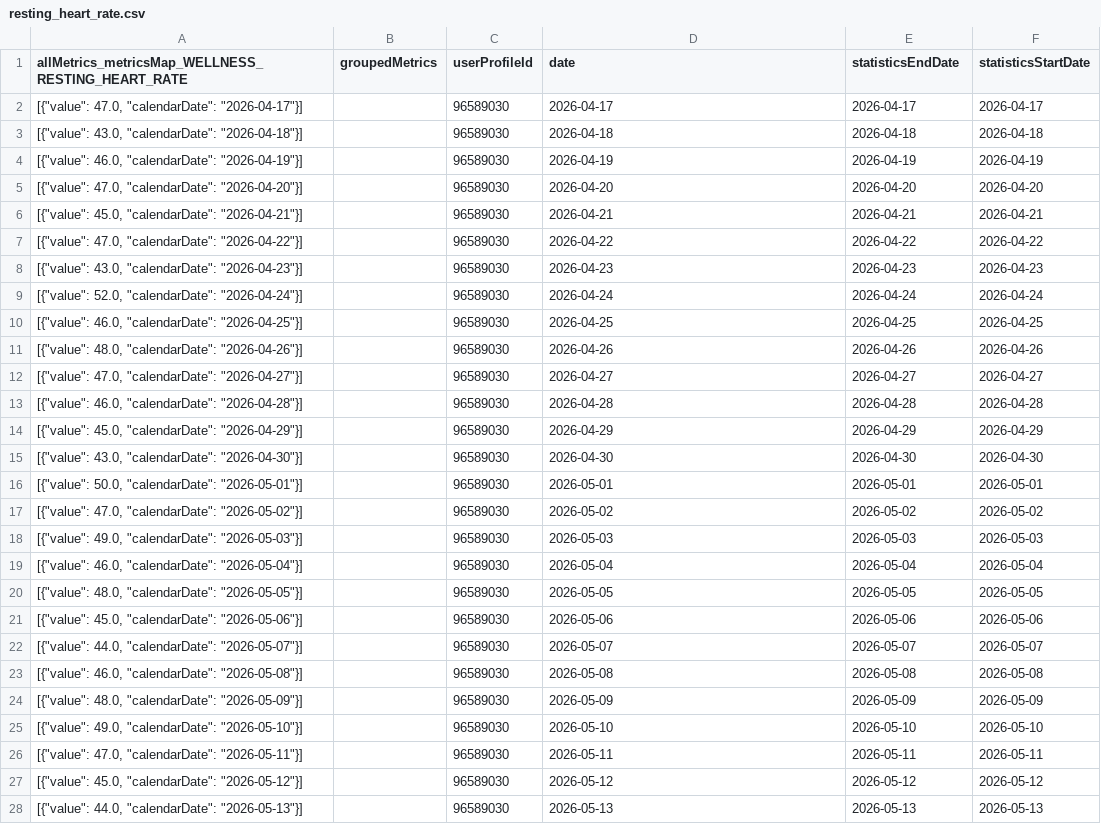
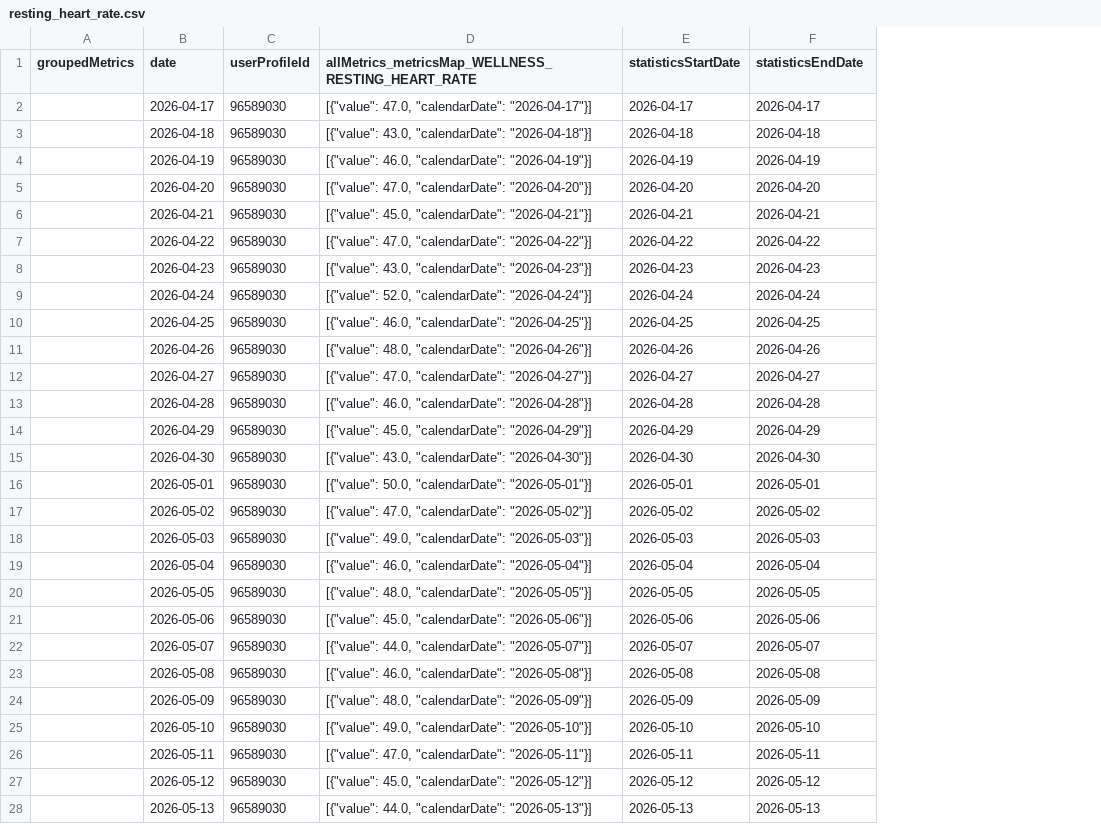
Before and after one commit to 123KingKarl123/garmin-data-xK9mP2qL7vR4nJ8w, a CSV file: resting_heart_rate.csv, drawn as a sheet; only a part is shown; removed rows and columns are numbered as before the commit, all else as after; the diff covers the shown part only; the diff names each change by its address in the sheet, - before the commit and + after, or states it on an @@ line.

```diff
--- a/resting_heart_rate.csv
+++ b/resting_heart_rate.csv
-column A, rows 1-28: allMetrics_metricsMap_WELLNESS_RESTING_HEART_RATE | [{"value": 47.0, "calendarDate": "2026-04-17"}] | [{"value": 43.0, "calendarDate": "2026-04-18"}] | [{"value": 46.0, "calendarDate": "2026-04-19"}] | [{"value": 47.0, "calendarDate": "2026-04-20"}] | [{"value": 45.0, "calendarDate": "2026-04-21"}] | [{"value": 47.0, "calendarDate": "2026-04-22"}] | [{"value": 43.0, "calendarDate": "2026-04-23"}] | [{"value": 52.0, "calendarDate": "2026-04-24"}] | [{"value": 46.0, "calendarDate": "2026-04-25"}] | [{"value": 48.0, "calendarDate": "2026-04-26"}] | [{"value": 47.0, "calendarDate": "2026-04-27"}] | [{"value": 46.0, "calendarDate": "2026-04-28"}] | [{"value": 45.0, "calendarDate": "2026-04-29"}] | [{"value": 43.0, "calendarDate": "2026-04-30"}] | [{"value": 50.0, "calendarDate": "2026-05-01"}] | [{"value": 47.0, "calendarDate": "2026-05-02"}] | [{"value": 49.0, "calendarDate": "2026-05-03"}] | [{"value": 46.0, "calendarDate": "2026-05-04"}] | [{"value": 48.0, "calendarDate": "2026-05-05"}] | [{"value": 45.0, "calendarDate": "2026-05-06"}] | [{"value": 44.0, "calendarDate": "2026-05-07"}] | [{"value": 46.0, "calendarDate": "2026-05-08"}] | [{"value": 48.0, "calendarDate": "2026-05-09"}] | [{"value": 49.0, "calendarDate": "2026-05-10"}] | [{"value": 47.0, "calendarDate": "2026-05-11"}] | [{"value": 45.0, "calendarDate": "2026-05-12"}] | [{"value": 44.0, "calendarDate": "2026-05-13"}]
+column B (date), rows 2-28: 2026-04-17 | 2026-04-18 | 2026-04-19 | 2026-04-20 | 2026-04-21 | 2026-04-22 | 2026-04-23 | 2026-04-24 | 2026-04-25 | 2026-04-26 | 2026-04-27 | 2026-04-28 | 2026-04-29 | 2026-04-30 | 2026-05-01 | 2026-05-02 | 2026-05-03 | 2026-05-04 | 2026-05-05 | 2026-05-06 | 2026-05-07 | 2026-05-08 | 2026-05-09 | 2026-05-10 | 2026-05-11 | 2026-05-12 | 2026-05-13
-D1: date
+D1: allMetrics_metricsMap_WELLNESS_RESTING_HEART_RATE
-E1: statisticsEndDate
+E1: statisticsStartDate
-F1: statisticsStartDate
+F1: statisticsEndDate
-D2: 2026-04-17
+D2: [{"value": 47.0, "calendarDate": "2026-04-17"}]
-D3: 2026-04-18
+D3: [{"value": 43.0, "calendarDate": "2026-04-18"}]
-D4: 2026-04-19
+D4: [{"value": 46.0, "calendarDate": "2026-04-19"}]
-D5: 2026-04-20
+D5: [{"value": 47.0, "calendarDate": "2026-04-20"}]
-D6: 2026-04-21
+D6: [{"value": 45.0, "calendarDate": "2026-04-21"}]
-D7: 2026-04-22
+D7: [{"value": 47.0, "calendarDate": "2026-04-22"}]
-D8: 2026-04-23
+D8: [{"value": 43.0, "calendarDate": "2026-04-23"}]
-D9: 2026-04-24
+D9: [{"value": 52.0, "calendarDate": "2026-04-24"}]
-D10: 2026-04-25
+D10: [{"value": 46.0, "calendarDate": "2026-04-25"}]
-D11: 2026-04-26
+D11: [{"value": 48.0, "calendarDate": "2026-04-26"}]
-D12: 2026-04-27
+D12: [{"value": 47.0, "calendarDate": "2026-04-27"}]
-D13: 2026-04-28
+D13: [{"value": 46.0, "calendarDate": "2026-04-28"}]
-D14: 2026-04-29
+D14: [{"value": 45.0, "calendarDate": "2026-04-29"}]
-D15: 2026-04-30
+D15: [{"value": 43.0, "calendarDate": "2026-04-30"}]
-D16: 2026-05-01
+D16: [{"value": 50.0, "calendarDate": "2026-05-01"}]
-D17: 2026-05-02
+D17: [{"value": 47.0, "calendarDate": "2026-05-02"}]
-D18: 2026-05-03
+D18: [{"value": 49.0, "calendarDate": "2026-05-03"}]
-D19: 2026-05-04
+D19: [{"value": 46.0, "calendarDate": "2026-05-04"}]
-D20: 2026-05-05
+D20: [{"value": 48.0, "calendarDate": "2026-05-05"}]
-D21: 2026-05-06
+D21: [{"value": 45.0, "calendarDate": "2026-05-06"}]
-D22: 2026-05-07
+D22: [{"value": 44.0, "calendarDate": "2026-05-07"}]
-D23: 2026-05-08
+D23: [{"value": 46.0, "calendarDate": "2026-05-08"}]
-D24: 2026-05-09
+D24: [{"value": 48.0, "calendarDate": "2026-05-09"}]
-D25: 2026-05-10
+D25: [{"value": 49.0, "calendarDate": "2026-05-10"}]
-D26: 2026-05-11
+D26: [{"value": 47.0, "calendarDate": "2026-05-11"}]
-D27: 2026-05-12
+D27: [{"value": 45.0, "calendarDate": "2026-05-12"}]
-D28: 2026-05-13
+D28: [{"value": 44.0, "calendarDate": "2026-05-13"}]
```
Also changed, not shown: 64 edited cells elsewhere in this file, activities.csv, body_composition.csv, 6 other files.
